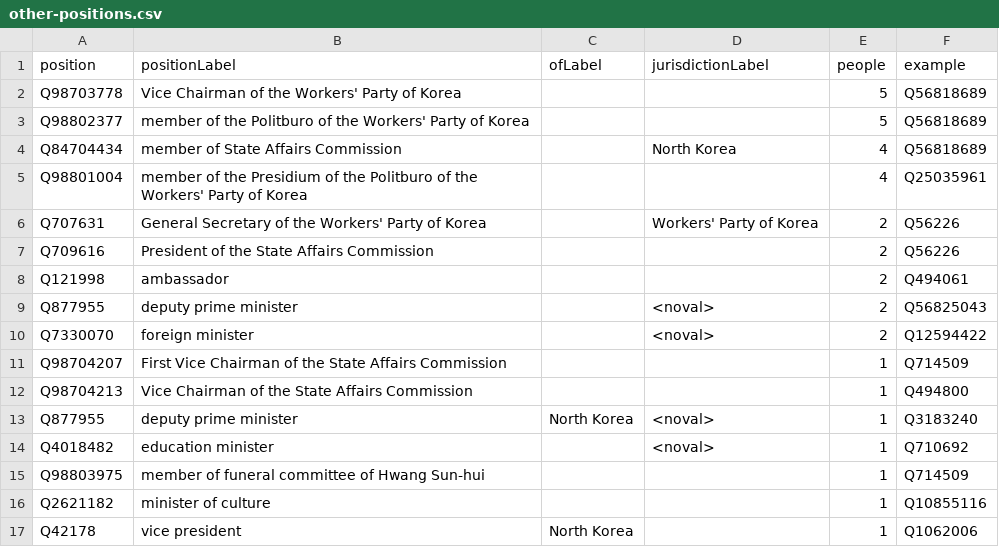
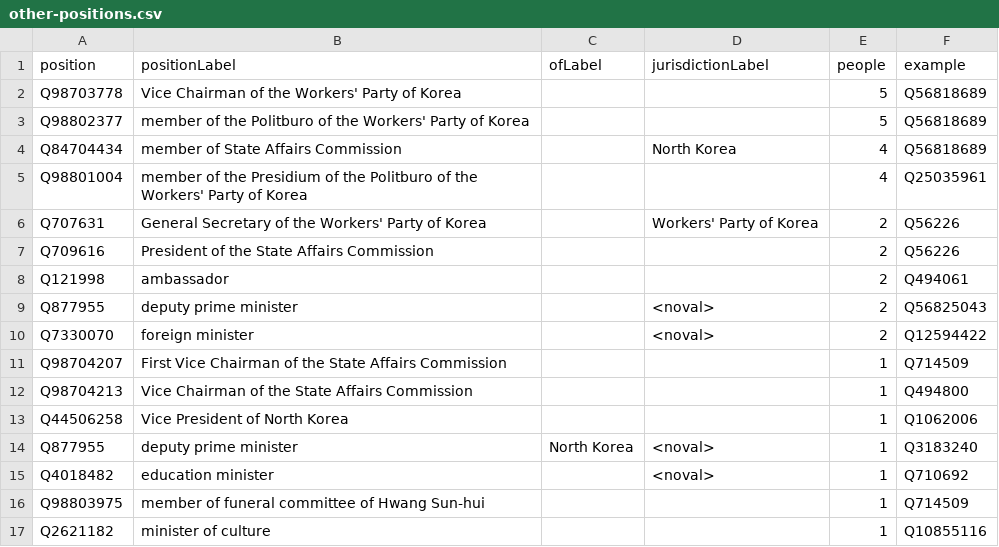
Before and after one commit to every-politician-scrapers/north-korea, a CSV file: wikidata/results/other-positions.csv, drawn as a sheet.

Commit message:
Run SPARQL queries

```diff
--- a/wikidata/results/other-positions.csv
+++ b/wikidata/results/other-positions.csv
@@ -12,2 +12,3 @@ Q98704207,First Vice Chairman of the State Affairs Commission,,,1,Q714509
 Q98704213,Vice Chairman of the State Affairs Commission,,,1,Q494800
+Q44506258,Vice President of North Korea,,,1,Q1062006
 Q877955,deputy prime minister,North Korea,<noval>,1,Q3183240
@@ -16,2 +17 @@ Q98803975,member of funeral committee of Hwang Sun-hui,,,1,Q714509
 Q2621182,minister of culture,,,1,Q10855116
-Q42178,vice president,North Korea,,1,Q1062006
```
